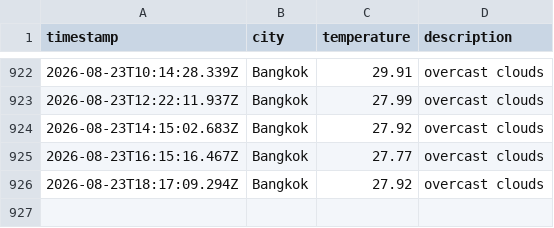
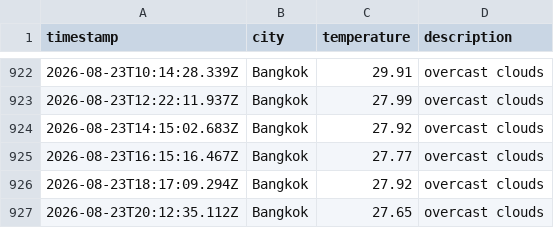
Before and after one commit to Doordiver/weather-api, a CSV file: data/weather_log.csv, drawn as a sheet; only a part is shown, gaps mark what is left out.

```diff
--- a/data/weather_log.csv
+++ b/data/weather_log.csv
@@ -926 +926,2 @@ timestamp,city,temperature,description
 2026-08-23T18:17:09.294Z,Bangkok,27.92,overcast clouds
+2026-08-23T20:12:35.112Z,Bangkok,27.65,overcast clouds
```
Also changed, not shown: 1 other file.
